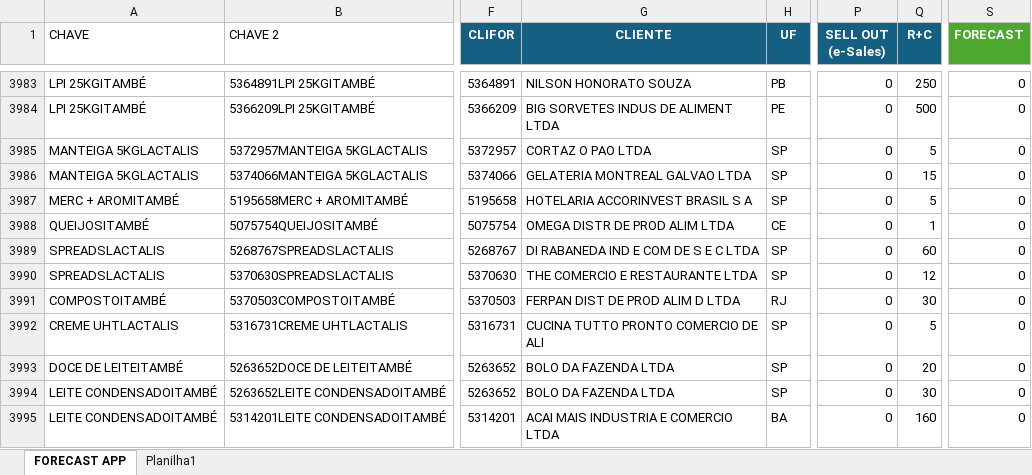
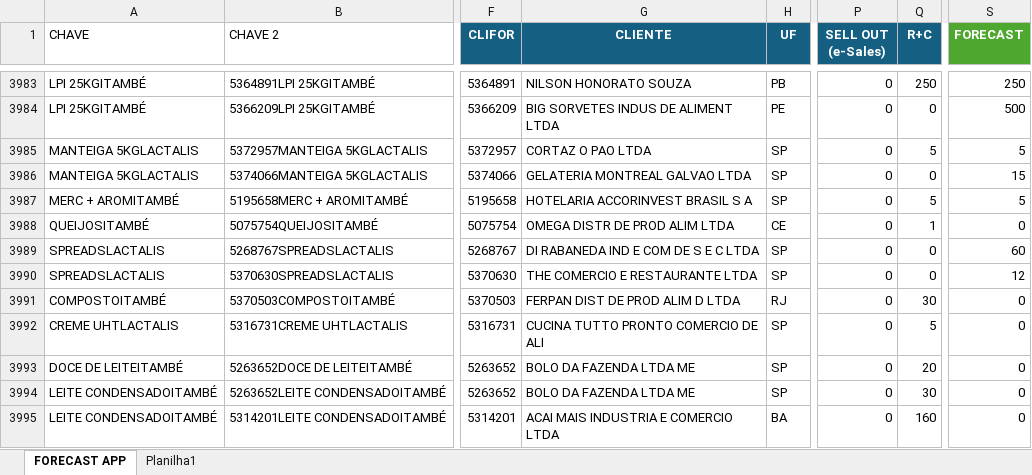
Before and after one commit to foodlactalis/painel-vendas, an Excel workbook: base 1.xlsx, sheet FORECAST APP, drawn as a sheet; only a part is shown, gaps mark what is left out; values as stored, in another font and other column widths than the file's, no borders; the diff covers the shown part only; the diff names each change by its address in the sheet, - before the commit and + after, or states it on an @@ line.

```diff
--- a/base 1.xlsx (sheet FORECAST APP)
+++ b/base 1.xlsx (sheet FORECAST APP)
-S3983 (FORECAST): 0
+S3983 (FORECAST): 250
-Q3984 (R+C): 500
+Q3984 (R+C): 0
-S3984 (FORECAST): 0
+S3984 (FORECAST): 500
-S3985 (FORECAST): 0
+S3985 (FORECAST): 5
-Q3986 (R+C): 15
+Q3986 (R+C): 0
-S3986 (FORECAST): 0
+S3986 (FORECAST): 15
-S3987 (FORECAST): 0
+S3987 (FORECAST): 5
-Q3989 (R+C): 60
+Q3989 (R+C): 0
-S3989 (FORECAST): 0
+S3989 (FORECAST): 60
-Q3990 (R+C): 12
+Q3990 (R+C): 0
-S3990 (FORECAST): 0
+S3990 (FORECAST): 12
-G3993:G3994 (CLIENTE): BOLO DA FAZENDA LTDA
+G3993:G3994 (CLIENTE): BOLO DA FAZENDA LTDA ME
```
Also changed, not shown: 8 added rows and 1066 edited cells elsewhere in this sheet.
